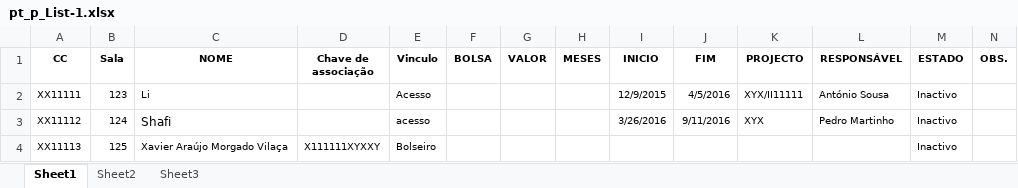
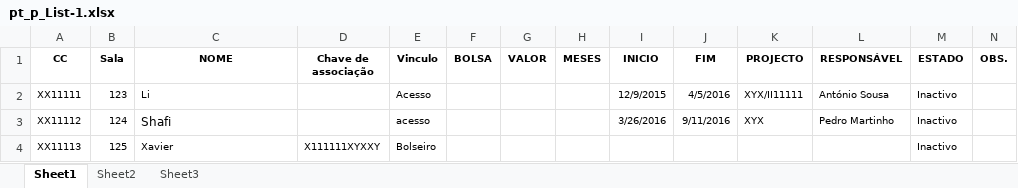
Before and after one commit to PedMoura/GDPRFiles, an Excel workbook: pt/Lists/Private/pt_p_List-1.xlsx, sheet Sheet1, drawn as a sheet; values as stored, in another font and other column widths than the file's, no borders; the diff names each change by its address in the sheet, - before the commit and + after, or states it on an @@ line.

```diff
--- a/pt/Lists/Private/pt_p_List-1.xlsx (sheet Sheet1)
+++ b/pt/Lists/Private/pt_p_List-1.xlsx (sheet Sheet1)
-C4 (NOME): Xavier Araújo Morgado Vilaça
+C4 (NOME): Xavier
```
Also changed, not shown: en/Lists/Private/en_p_List-1.xlsx.
